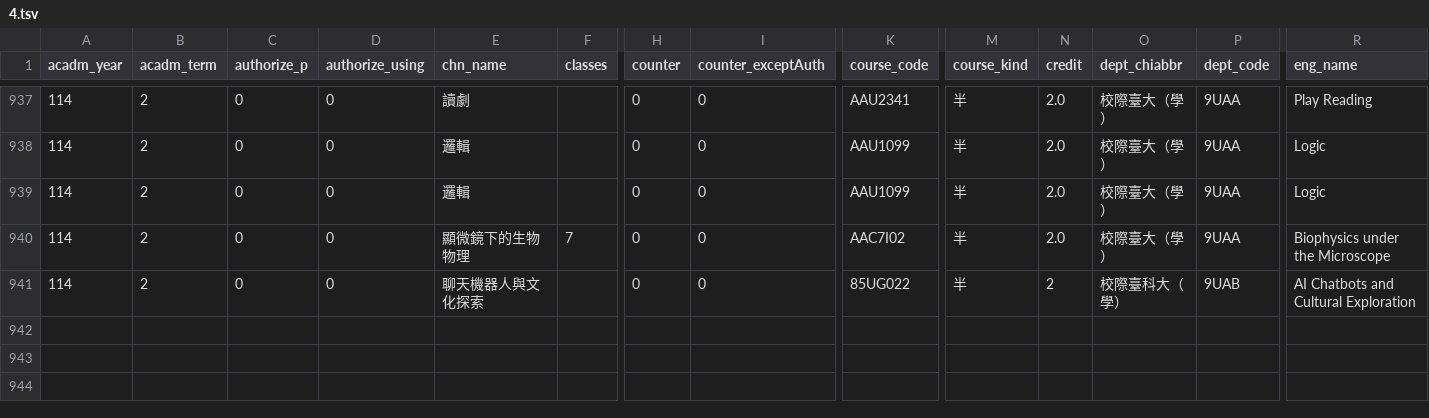
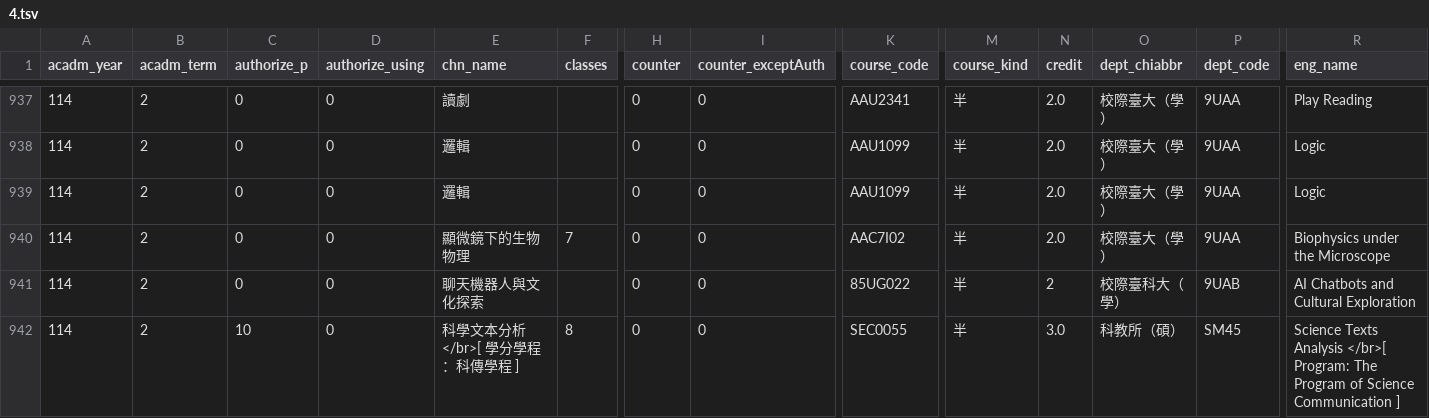
Before and after one commit to sun92122/ntnux-frontend, a TSV file: public/data/114-2/4.tsv, drawn as a sheet; only a part is shown, gaps mark what is left out; rows hold the shown columns only; the diff names each change by its address in the sheet, - before the commit and + after, or states it on an @@ line.

```diff
--- a/public/data/114-2/4.tsv
+++ b/public/data/114-2/4.tsv
+row 942: 114 | 2 | 10 | 0 | 科學文本分析 </br>[ 學分學程：科傳學程 ] | 8 | 0 | 0 | SEC0055 | 半 | 3.0 | 科教所（碩） | SM45 | Science Texts Analysis </br>[ Program: The Program of Science Communication ]
```
Also changed, not shown: public/data/114-2/0.tsv, public/data/114-2/1.tsv, 4 other files.
